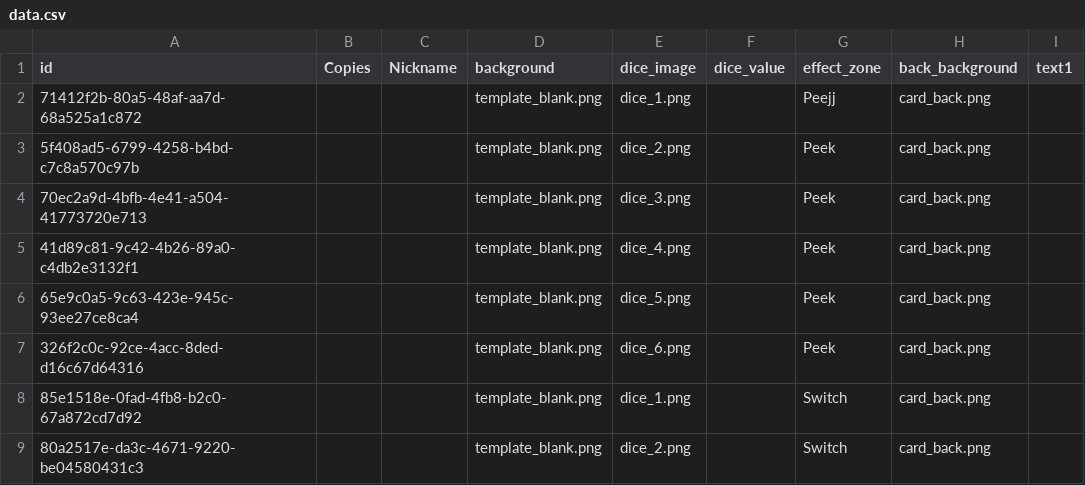
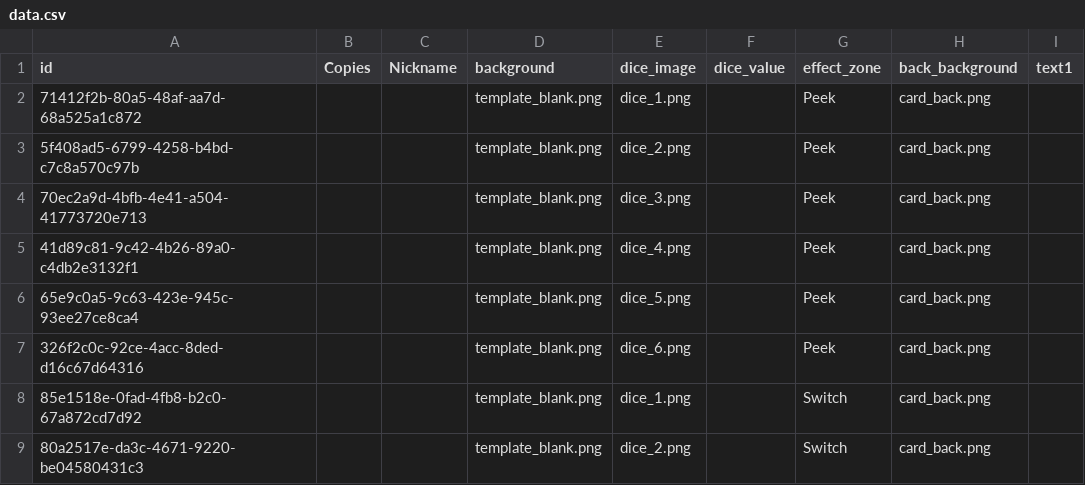
Before and after one commit to simonhackler/digitable, a CSV file: projects/western-cards/system/western/data.csv, drawn as a sheet; only a part is shown.

```diff
--- a/projects/western-cards/system/western/data.csv
+++ b/projects/western-cards/system/western/data.csv
@@ -1,3 +1,3 @@
 id,Copies,Nickname,background,dice_image,dice_value,effect_zone,back_background,text1
-71412f2b-80a5-48af-aa7d-68a525a1c872,,,template_blank.png,dice_1.png,,Peejj,card_back.png,
+71412f2b-80a5-48af-aa7d-68a525a1c872,,,template_blank.png,dice_1.png,,Peek,card_back.png,
 5f408ad5-6799-4258-b4bd-c7c8a570c97b,,,template_blank.png,dice_2.png,,Peek,card_back.png,
```
Also changed, not shown: 2 other files.
